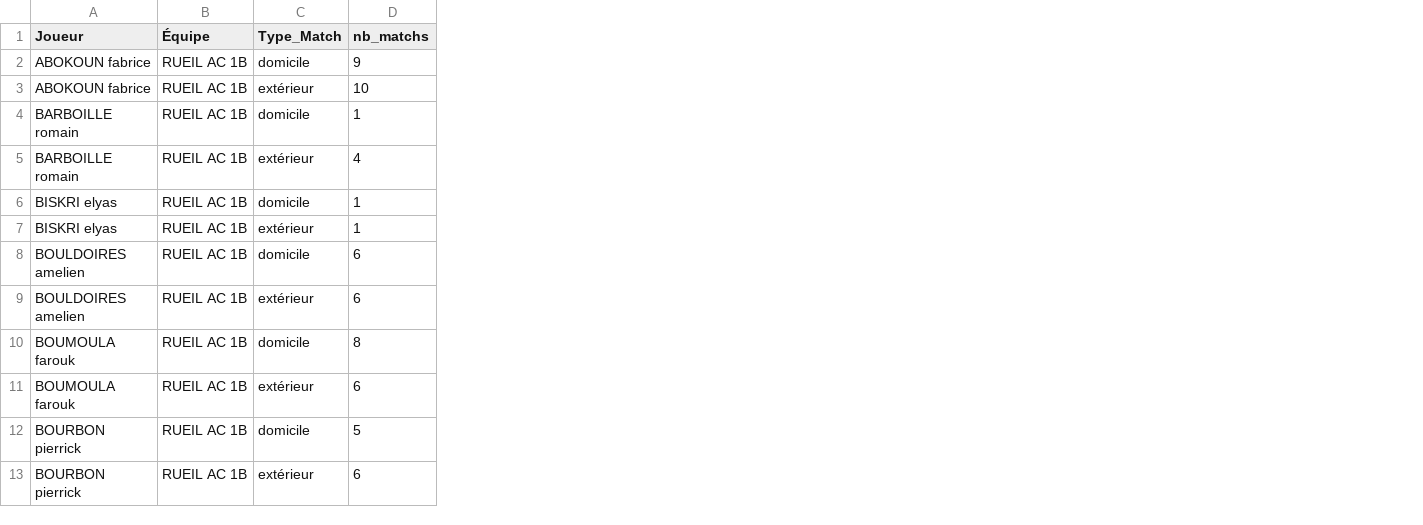
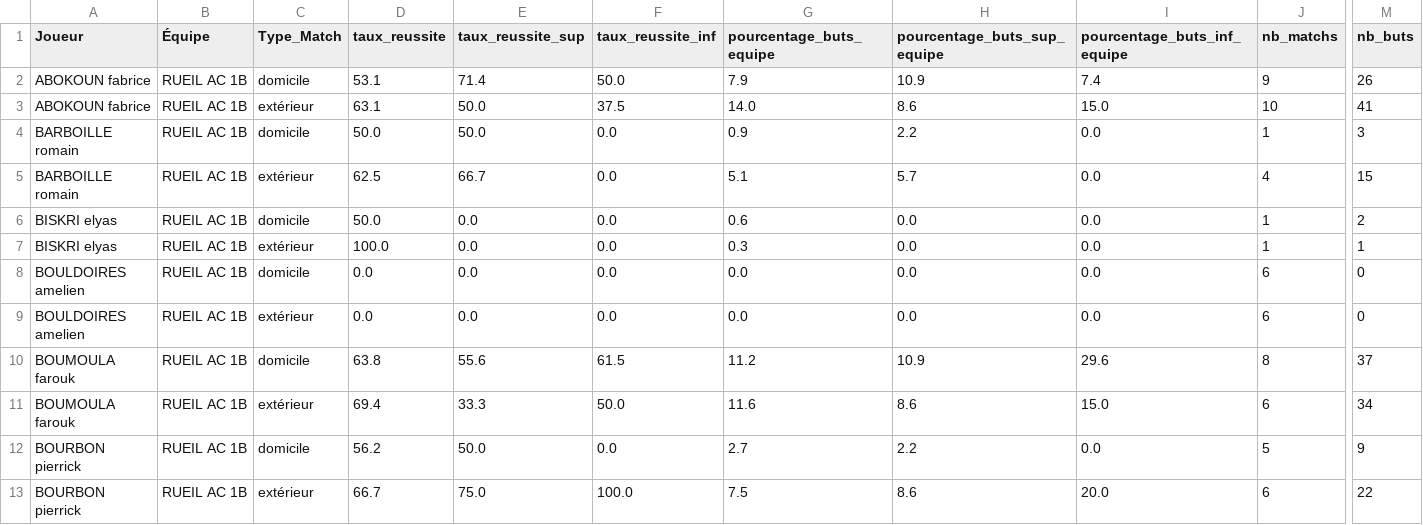
Before and after one commit to vturmine/HBCP, a CSV file: stats_equipe/RUEIL_AC_1B.csv, drawn as a sheet; only a part is shown, gaps mark what is left out; the diff names each change by its address in the sheet, - before the commit and + after, or states it on an @@ line.

Commit message:
update data

```diff
--- a/stats_equipe/RUEIL_AC_1B.csv
+++ b/stats_equipe/RUEIL_AC_1B.csv
+column D (taux_reussite), rows 2-13: 53.1 | 63.1 | 50.0 | 62.5 | 50.0 | 100.0 | 0.0 | 0.0 | 63.8 | 69.4 | 56.2 | 66.7
+column E (taux_reussite_sup), rows 2-13: 71.4 | 50.0 | 50.0 | 66.7 | 0.0 | 0.0 | 0.0 | 0.0 | 55.6 | 33.3 | 50.0 | 75.0
+column F (taux_reussite_inf), rows 2-13: 50.0 | 37.5 | 0.0 | 0.0 | 0.0 | 0.0 | 0.0 | 0.0 | 61.5 | 50.0 | 0.0 | 100.0
+column G (pourcentage_buts_equipe), rows 2-13: 7.9 | 14.0 | 0.9 | 5.1 | 0.6 | 0.3 | 0.0 | 0.0 | 11.2 | 11.6 | 2.7 | 7.5
+column H (pourcentage_buts_sup_equipe), rows 2-13: 10.9 | 8.6 | 2.2 | 5.7 | 0.0 | 0.0 | 0.0 | 0.0 | 10.9 | 8.6 | 2.2 | 8.6
+column I (pourcentage_buts_inf_equipe), rows 2-13: 7.4 | 15.0 | 0.0 | 0.0 | 0.0 | 0.0 | 0.0 | 0.0 | 29.6 | 15.0 | 0.0 | 20.0
+column M (nb_buts), rows 2-13: 26 | 41 | 3 | 15 | 2 | 1 | 0 | 0 | 37 | 34 | 9 | 22
```
Also changed, not shown: stats_equipe/CM_AUBERVILLIERS.csv, stats_equipe/HBC_VAL-DE-SEINE.csv, 9 other files.
